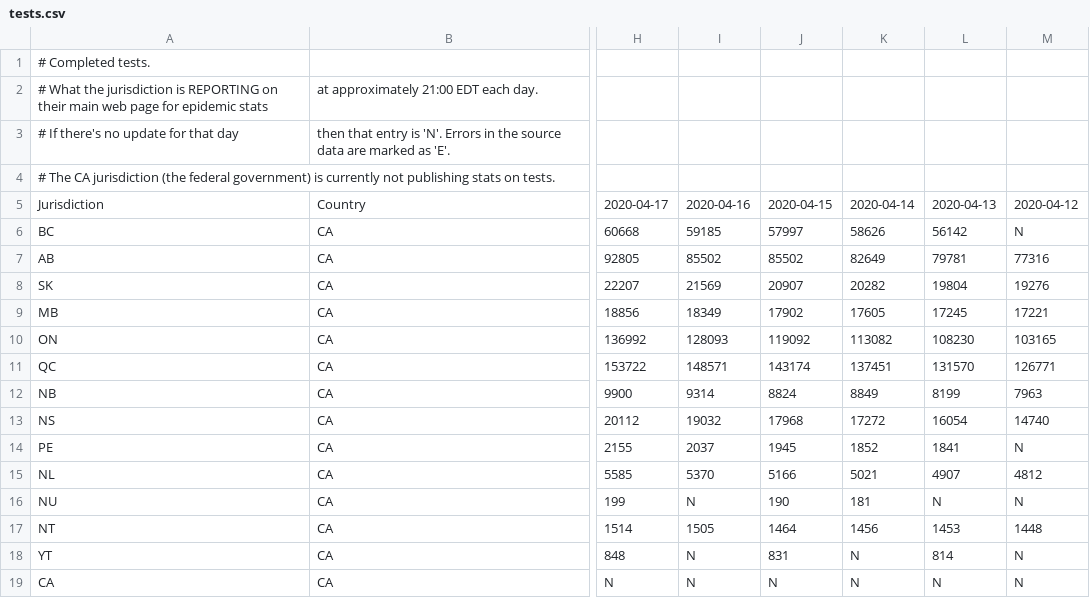
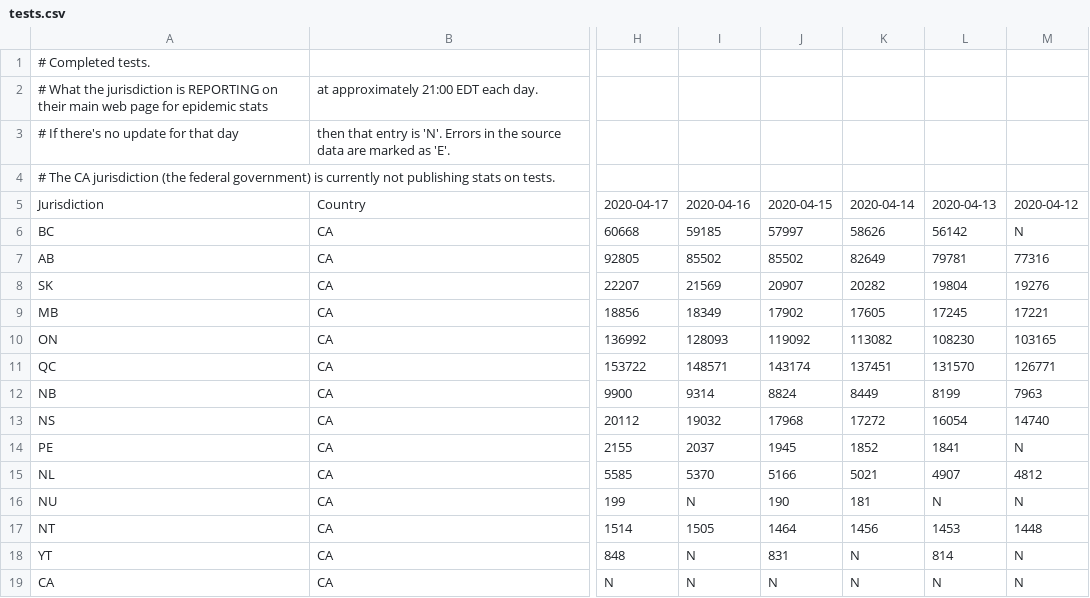
Before and after one commit to johanley/covid-19-canada, a CSV file: data/csv/tests.csv, drawn as a sheet; only a part is shown, gaps mark what is left out; the diff names each change by its address in the sheet, - before the commit and + after, or states it on an @@ line.

Commit message:
NB 2020-04-14 tests number changed

```diff
--- a/data/csv/tests.csv
+++ b/data/csv/tests.csv
-K12: 8849
+K12: 8449
```
Also changed, not shown: 1 other file.
